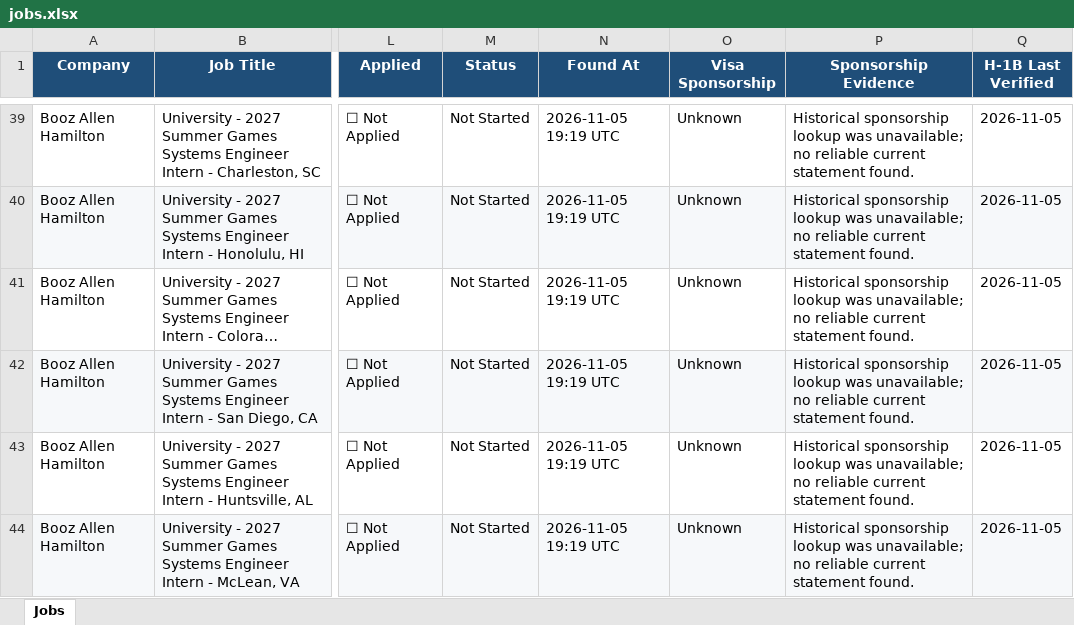
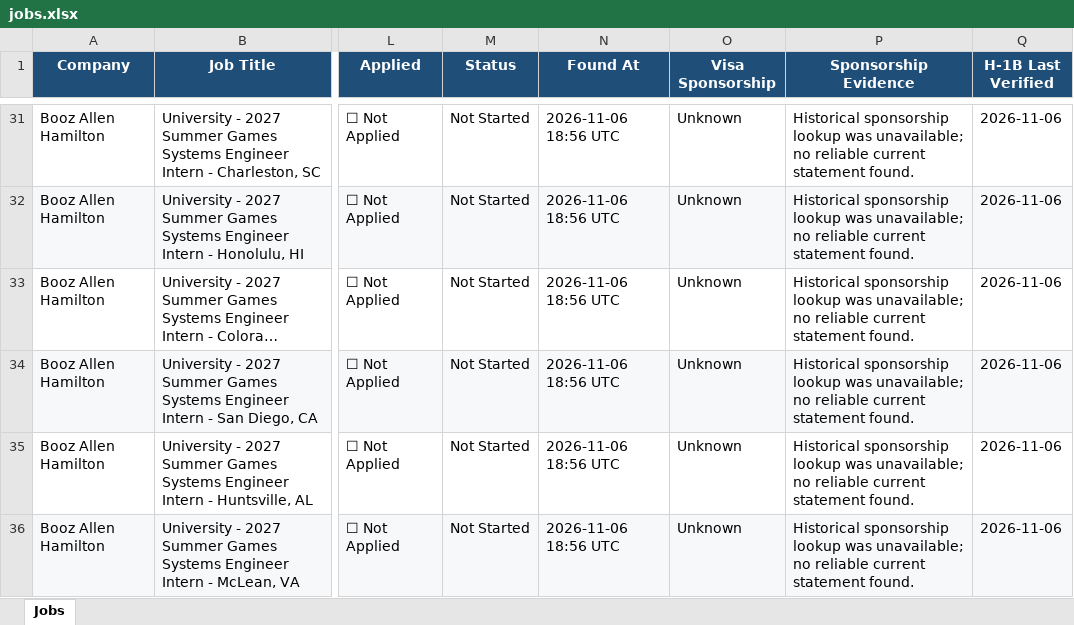
Before and after one commit to deshpande-atharva/JobSearcher, an Excel workbook: data/current/jobs.xlsx, sheet Jobs, drawn as a sheet; only a part is shown, gaps mark what is left out; long unchanged cells end in …; values as stored, in another font and other column widths than the file's, no borders; addresses are those after the commit; the diff covers the shown part only; the diff names each change by its address in the sheet, - before the commit and + after, or states it on an @@ line.

```diff
--- a/data/current/jobs.xlsx (sheet Jobs)
+++ b/data/current/jobs.xlsx (sheet Jobs)
-N31:N36 (Found At): 2026-11-05 19:19 UTC
+N31:N36 (Found At): 2026-11-06 18:56 UTC
-Q31:Q36 (H-1B Last Verified): 2026-11-05
+Q31:Q36 (H-1B Last Verified): 2026-11-06
```
Also changed, not shown: 11 added rows, 18 removed rows, 56 edited cells and cell formats elsewhere in this sheet, 2 other files.
